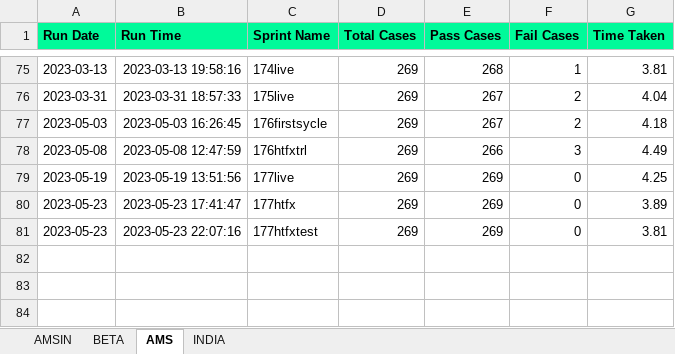
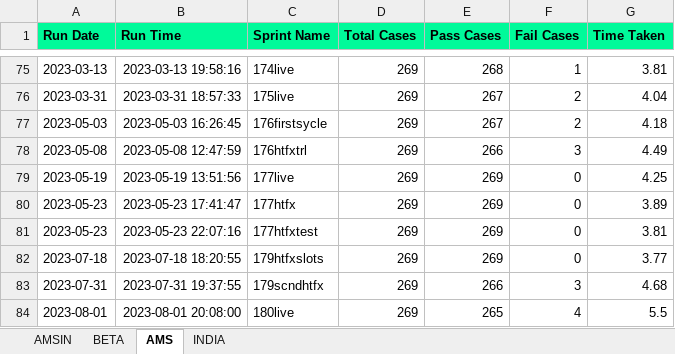
Before and after one commit to Vinod-E/POMdataDriven, an Excel workbook: Reports/Graph_Sprint_Data/E2E_REGRESSION_HISTORY_DATA.xlsx, sheet AMS, drawn as a sheet; only a part is shown, gaps mark what is left out; values as stored, in another font and other column widths than the file's, no borders; the diff names each change by its address in the sheet, - before the commit and + after, or states it on an @@ line.

```diff
--- a/Reports/Graph_Sprint_Data/E2E_REGRESSION_HISTORY_DATA.xlsx (sheet AMS)
+++ b/Reports/Graph_Sprint_Data/E2E_REGRESSION_HISTORY_DATA.xlsx (sheet AMS)
+row 82: 2023-07-18 | 2023-07-18 18:20:55 | 179htfxslots | 269 | 269 | 0 | 3.77
+row 83: 2023-07-31 | 2023-07-31 19:37:55 | 179scndhtfx | 269 | 266 | 3 | 4.68
+row 84: 2023-08-01 | 2023-08-01 20:08:00 | 180live | 269 | 265 | 4 | 5.5
```
Also changed, not shown: sheet AMSIN, sheet BETA, Reports/Graph_Sprint_Data/INTERVIEW_CANCELLATION_HISTORY_DATA.xlsx, Reports/Graph_Sprint_Data/LIVE_INTERVIEW_HISTORY_DATA.xlsx, 52 other files.
